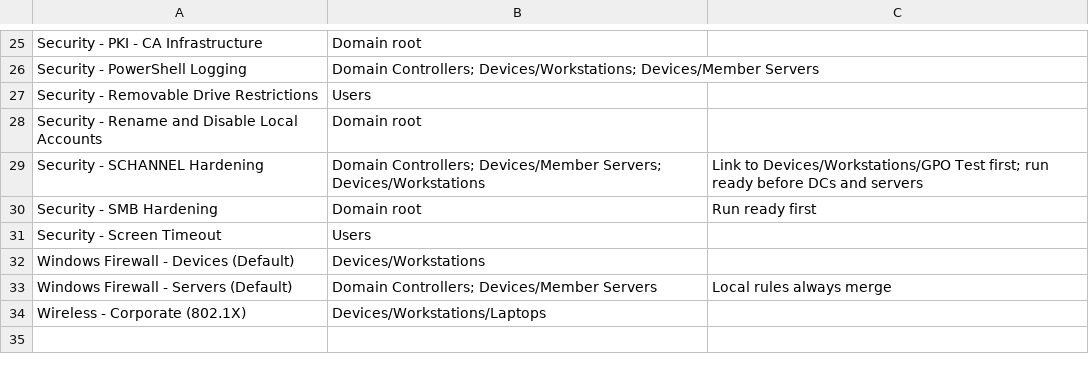
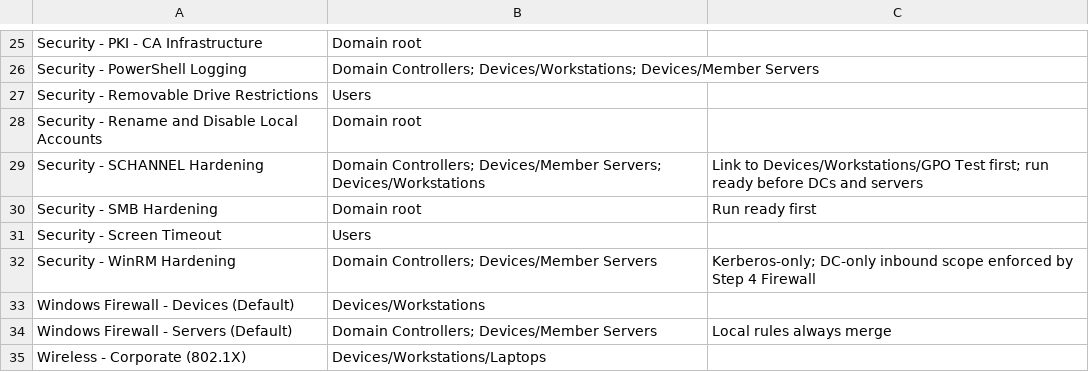
Before and after one commit to GolfKiloWhiskey/DomainController-Security, a CSV file: Nutmeg.AD/Data/GpoDefaultLinks.csv, drawn as a sheet; only a part is shown, gaps mark what is left out; the diff names each change by its address in the sheet, - before the commit and + after, or states it on an @@ line.

Commit message:
Document Security - WinRM Hardening baseline spec and Member Server Roles (ADCS) plan (0.7.26)

```diff
--- a/Nutmeg.AD/Data/GpoDefaultLinks.csv
+++ b/Nutmeg.AD/Data/GpoDefaultLinks.csv
+row 32: Security - WinRM Hardening | Domain Controllers; Devices/Member Servers | Kerberos-only; DC-only inbound scope enforced by Step 4 Firewall
```
Also changed, not shown: 5 other files.
